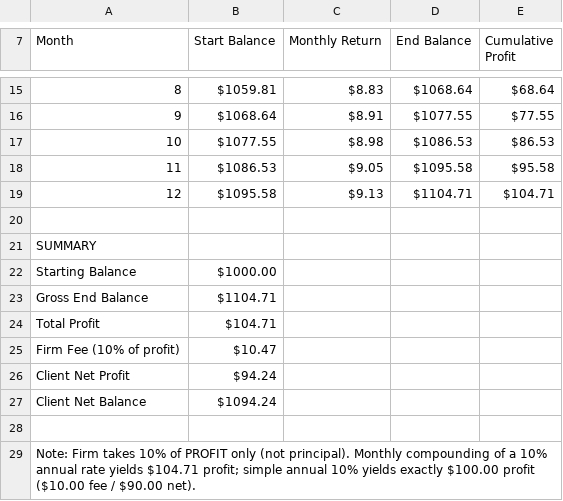
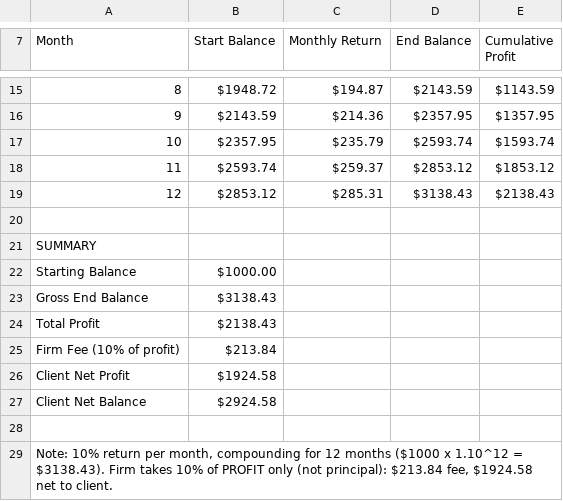
Before and after one commit to b3nt1ey-21/EMET, a CSV file: returns_breakdown.csv, drawn as a sheet; only a part is shown, gaps mark what is left out; the diff covers the shown part only.

```diff
--- a/returns_breakdown.csv
+++ b/returns_breakdown.csv
@@ -15,6 +15,6 @@ Month,Start Balance,Monthly Return,End Balance,Cumulative Profit
-8,$1059.81,$8.83,$1068.64,$68.64
-9,$1068.64,$8.91,$1077.55,$77.55
-10,$1077.55,$8.98,$1086.53,$86.53
-11,$1086.53,$9.05,$1095.58,$95.58
-12,$1095.58,$9.13,$1104.71,$104.71
+8,$1948.72,$194.87,$2143.59,$1143.59
+9,$2143.59,$214.36,$2357.95,$1357.95
+10,$2357.95,$235.79,$2593.74,$1593.74
+11,$2593.74,$259.37,$2853.12,$1853.12
+12,$2853.12,$285.31,$3138.43,$2138.43
 ,,,,
@@ -22,8 +22,8 @@ SUMMARY,,,,
 Starting Balance,$1000.00,,,
-Gross End Balance,$1104.71,,,
-Total Profit,$104.71,,,
-Firm Fee (10% of profit),$10.47,,,
-Client Net Profit,$94.24,,,
-Client Net Balance,$1094.24,,,
+Gross End Balance,$3138.43,,,
+Total Profit,$2138.43,,,
+Firm Fee (10% of profit),$213.84,,,
+Client Net Profit,$1924.58,,,
+Client Net Balance,$2924.58,,,
 ,,,,
-"Note: Firm takes 10% of PROFIT only (not principal). Monthly compounding of a 10% annual rate yields $104.71 profit; simple annual 10% yields exactly $100.00 profit ($10.00 fee / $90.00 net).",,,,
+"Note: 10% return per month, compounding for 12 months ($1000 x 1.10^12 = $3138.43). Firm takes 10% of PROFIT only (not principal): $213.84 fee, $1924.58 net to client.",,,,
```
Also changed, not shown: 29 edited cells elsewhere in this file, 1 other file.
